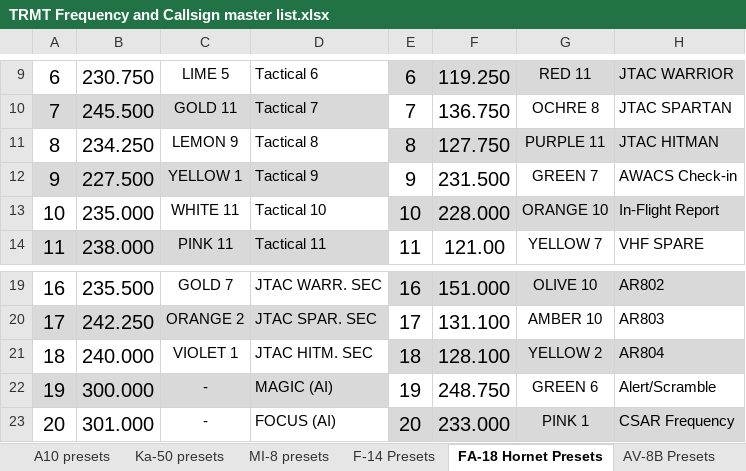
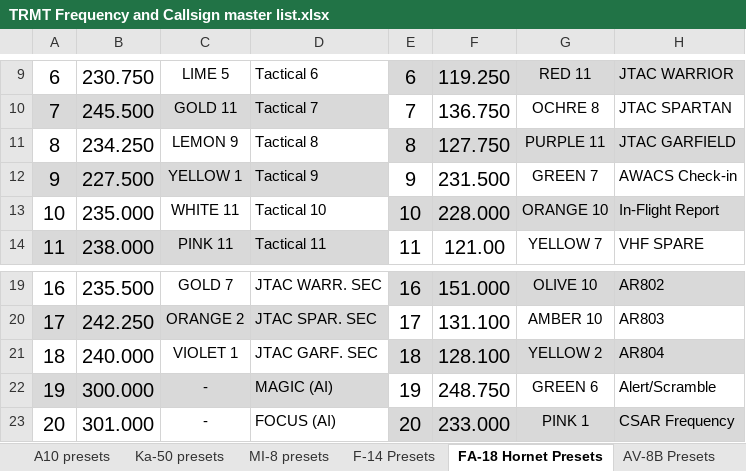
Before and after one commit to 132nd-vWing/TRMT-Brief, an Excel workbook: COMMUNICATION/TRMT Frequency and Callsign master list.xlsx, sheet FA-18 Hornet Presets, drawn as a sheet; only a part is shown, gaps mark what is left out; values as stored, in another font and other column widths than the file's, no borders; the diff names each change by its address in the sheet, - before the commit and + after, or states it on an @@ line.

```diff
--- a/COMMUNICATION/TRMT Frequency and Callsign master list.xlsx (sheet FA-18 Hornet Presets)
+++ b/COMMUNICATION/TRMT Frequency and Callsign master list.xlsx (sheet FA-18 Hornet Presets)
-H11: JTAC HITMAN
+H11: JTAC GARFIELD
-D21: JTAC HITM. SEC
+D21: JTAC GARF. SEC
```
Also changed, not shown: sheet F-16 Presets, sheet F-14 Presets, sheet A10 presets, sheet MI-8 presets, sheet Frequencies, charts or pictures, 2 other files.
